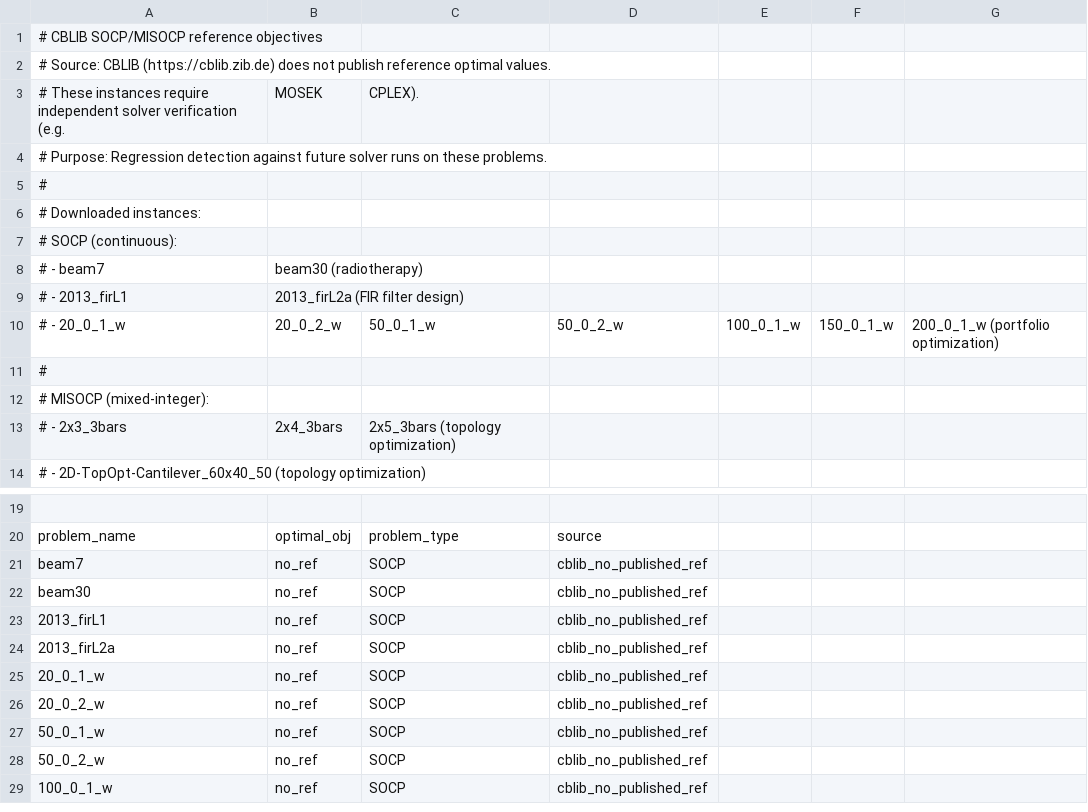
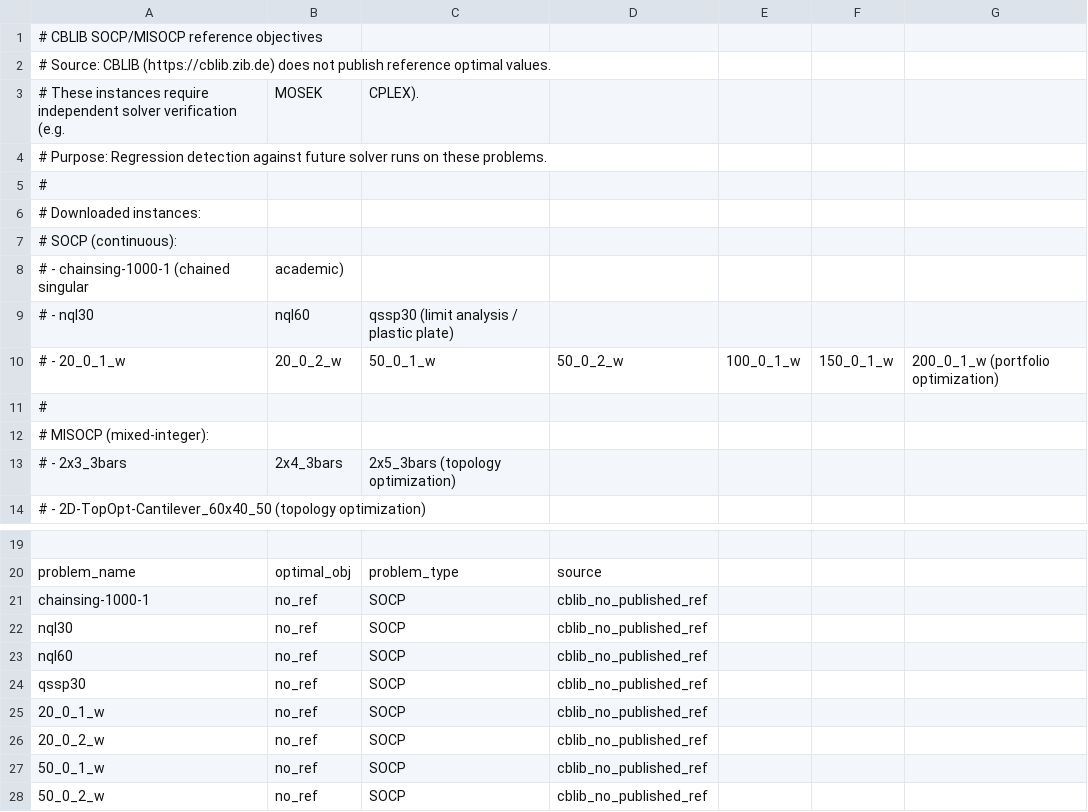
Before and after one commit to hika019/Otspot, a CSV file: data/baseline_objectives/cblib_socp.csv, drawn as a sheet; only a part is shown, gaps mark what is left out; the shorter side is filled out with more unchanged rows.

```diff
--- a/data/baseline_objectives/cblib_socp.csv
+++ b/data/baseline_objectives/cblib_socp.csv
@@ -7,4 +7,4 @@
 #   SOCP (continuous):
-#     - beam7, beam30 (radiotherapy)
-#     - 2013_firL1, 2013_firL2a (FIR filter design)
+#     - chainsing-1000-1 (chained singular, academic)
+#     - nql30, nql60, qssp30 (limit analysis / plastic plate)
 #     - 20_0_1_w, 20_0_2_w, 50_0_1_w, 50_0_2_w, 100_0_1_w, 150_0_1_w, 200_0_1_w (portfolio optimization)
@@ -20,6 +20,6 @@
 problem_name,optimal_obj,problem_type,source
-beam7,no_ref,SOCP,cblib_no_published_ref
-beam30,no_ref,SOCP,cblib_no_published_ref
-2013_firL1,no_ref,SOCP,cblib_no_published_ref
-2013_firL2a,no_ref,SOCP,cblib_no_published_ref
+chainsing-1000-1,no_ref,SOCP,cblib_no_published_ref
+nql30,no_ref,SOCP,cblib_no_published_ref
+nql60,no_ref,SOCP,cblib_no_published_ref
+qssp30,no_ref,SOCP,cblib_no_published_ref
 20_0_1_w,no_ref,SOCP,cblib_no_published_ref
```
Also changed, not shown: 1 other file.
